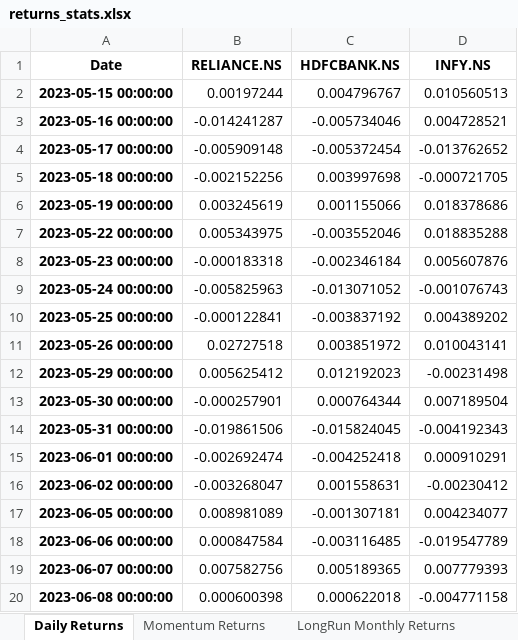
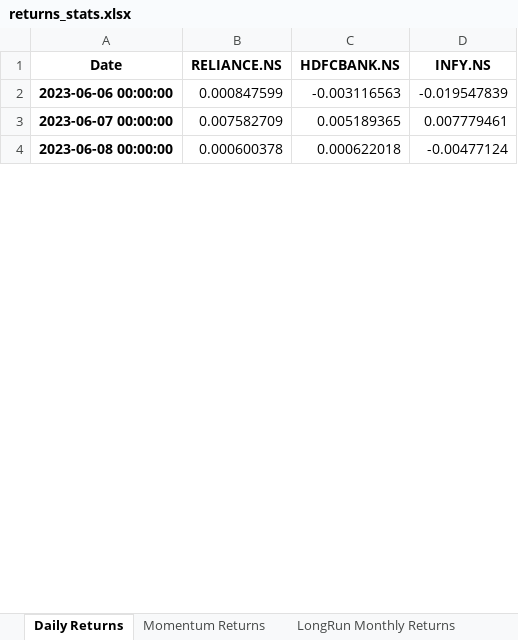
Before and after one commit to adityaduhan0907/portwise, an Excel workbook: returns_stats.xlsx, sheet Daily Returns, drawn as a sheet; only a part is shown; values as stored, in another font and other column widths than the file's, no borders; removed rows and columns are numbered as before the commit, all else as after; the diff covers the shown part only; the diff names each change by its address in the sheet, - before the commit and + after, or states it on an @@ line.

```diff
--- a/returns_stats.xlsx (sheet Daily Returns)
+++ b/returns_stats.xlsx (sheet Daily Returns)
-row 2: 2023-05-15 00:00:00 | 0.00197244 | 0.004796767 | 0.010560513
-row 3: 2023-05-16 00:00:00 | -0.014241287 | -0.005734046 | 0.004728521
-row 4: 2023-05-17 00:00:00 | -0.005909148 | -0.005372454 | -0.013762652
-row 5: 2023-05-18 00:00:00 | -0.002152256 | 0.003997698 | -0.000721705
-row 6: 2023-05-19 00:00:00 | 0.003245619 | 0.001155066 | 0.018378686
-row 7: 2023-05-22 00:00:00 | 0.005343975 | -0.003552046 | 0.018835288
-row 8: 2023-05-23 00:00:00 | -0.000183318 | -0.002346184 | 0.005607876
-row 9: 2023-05-24 00:00:00 | -0.005825963 | -0.013071052 | -0.001076743
-row 10: 2023-05-25 00:00:00 | -0.000122841 | -0.003837192 | 0.004389202
-row 11: 2023-05-26 00:00:00 | 0.02727518 | 0.003851972 | 0.010043141
-row 12: 2023-05-29 00:00:00 | 0.005625412 | 0.012192023 | -0.00231498
-row 13: 2023-05-30 00:00:00 | -0.000257901 | 0.000764344 | 0.007189504
-row 14: 2023-05-31 00:00:00 | -0.019861506 | -0.015824045 | -0.004192343
-row 15: 2023-06-01 00:00:00 | -0.002692474 | -0.004252418 | 0.000910291
-row 16: 2023-06-02 00:00:00 | -0.003268047 | 0.001558631 | -0.00230412
-row 17: 2023-06-05 00:00:00 | 0.008981089 | -0.001307181 | 0.004234077
-B2 (RELIANCE.NS): 0.000847584
+B2 (RELIANCE.NS): 0.000847599
-C2 (HDFCBANK.NS): -0.003116485
+C2 (HDFCBANK.NS): -0.003116563
-D2 (INFY.NS): -0.019547789
+D2 (INFY.NS): -0.019547839
-B3 (RELIANCE.NS): 0.007582756
+B3 (RELIANCE.NS): 0.007582709
-D3 (INFY.NS): 0.007779393
+D3 (INFY.NS): 0.007779461
-B4 (RELIANCE.NS): 0.000600398
+B4 (RELIANCE.NS): 0.000600378
-D4 (INFY.NS): -0.004771158
+D4 (INFY.NS): -0.00477124
```
Also changed, not shown: 16 added rows and 1540 edited cells elsewhere in this sheet, sheet LongRun Monthly Returns, sheet Momentum Returns, sheet Stats & Correlation, sheet CAPM Returns, sheet Annualised Cov, sheet Annualised Mu, asian_fx_vs_usd.xlsx, prices.xlsx, 9 other files.
